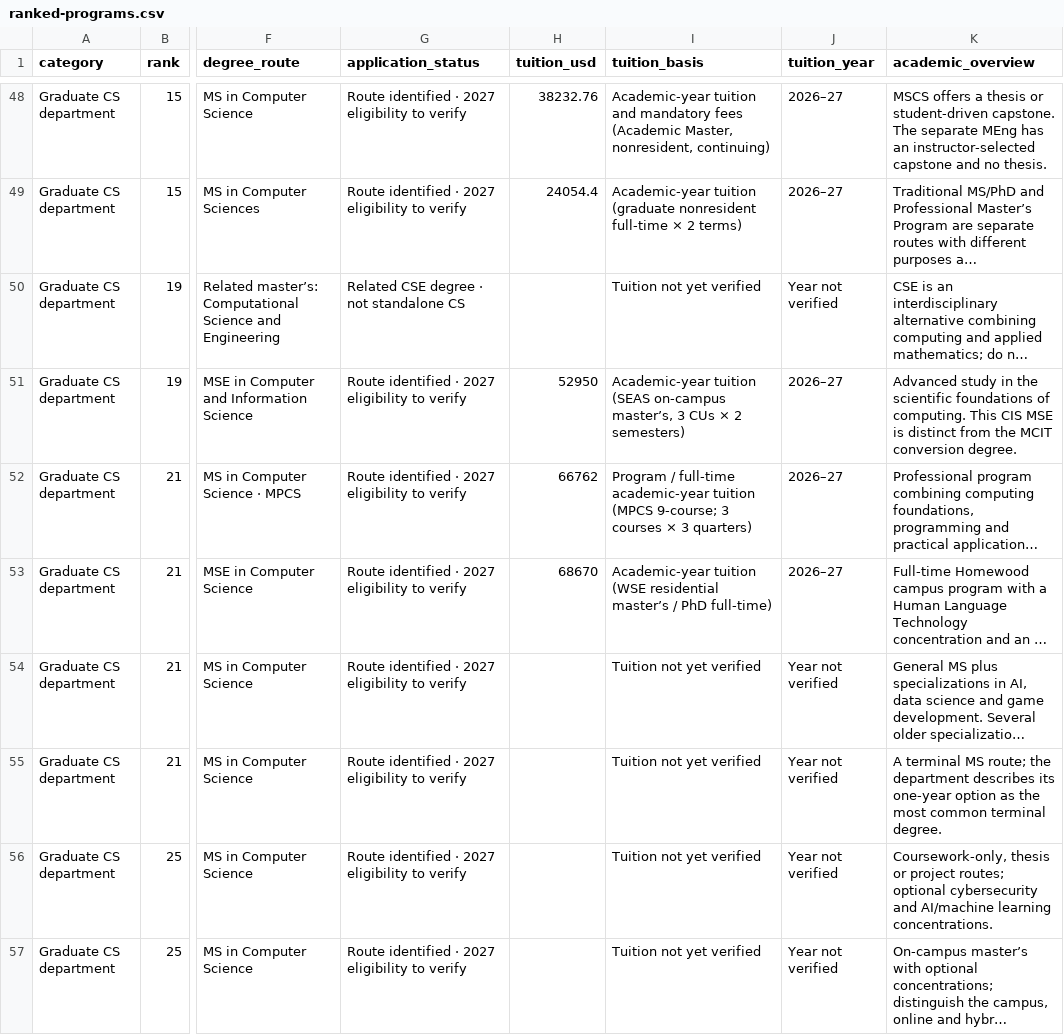
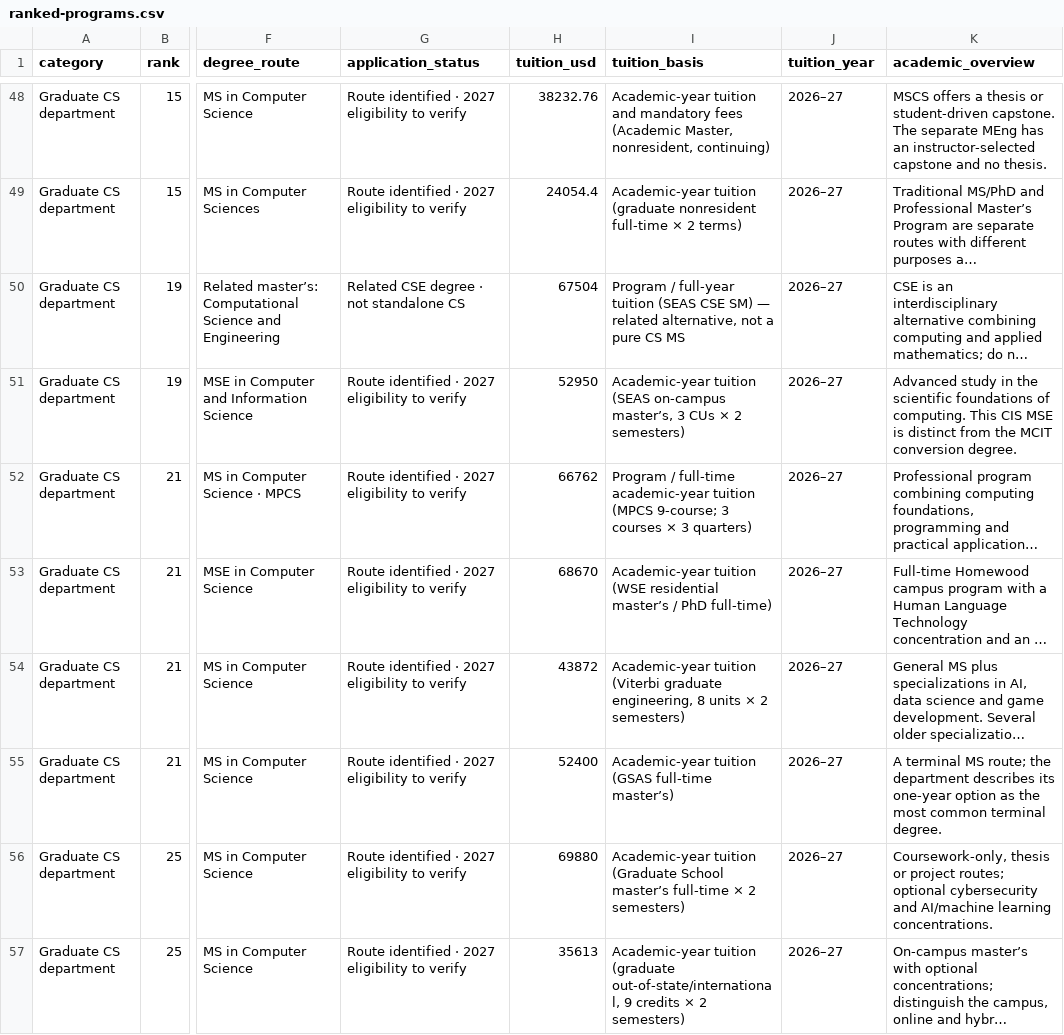
Before and after one commit to Cold-ay/us-uni-postgrad-research, a CSV file: dist/ranked-programs.csv, drawn as a sheet; only a part is shown, gaps mark what is left out; long unchanged cells end in …; the diff covers the shown part only; the diff names each change by its address in the sheet, - before the commit and + after, or states it on an @@ line.

```diff
--- a/dist/ranked-programs.csv
+++ b/dist/ranked-programs.csv
-H50 (tuition_usd): (empty)
+H50 (tuition_usd): 67504
-I50 (tuition_basis): Tuition not yet verified
+I50 (tuition_basis): Program / full-year tuition (SEAS CSE SM) — related alternative, not a pure CS MS
-J50 (tuition_year): Year not verified
+J50 (tuition_year): 2026–27
-H54 (tuition_usd): (empty)
+H54 (tuition_usd): 43872
-I54 (tuition_basis): Tuition not yet verified
+I54 (tuition_basis): Academic-year tuition (Viterbi graduate engineering, 8 units × 2 semesters)
-J54:J57 (tuition_year): Year not verified
+J54:J57 (tuition_year): 2026–27
-H55 (tuition_usd): (empty)
+H55 (tuition_usd): 52400
-I55 (tuition_basis): Tuition not yet verified
+I55 (tuition_basis): Academic-year tuition (GSAS full-time master’s)
-H56 (tuition_usd): (empty)
+H56 (tuition_usd): 69880
-I56 (tuition_basis): Tuition not yet verified
+I56 (tuition_basis): Academic-year tuition (Graduate School master’s full-time × 2 semesters)
-H57 (tuition_usd): (empty)
+H57 (tuition_usd): 35613
-I57 (tuition_basis): Tuition not yet verified
+I57 (tuition_basis): Academic-year tuition (graduate out-of-state/international, 9 credits × 2 semesters)
```
Also changed, not shown: 33 edited cells elsewhere in this file, 23 other files.
